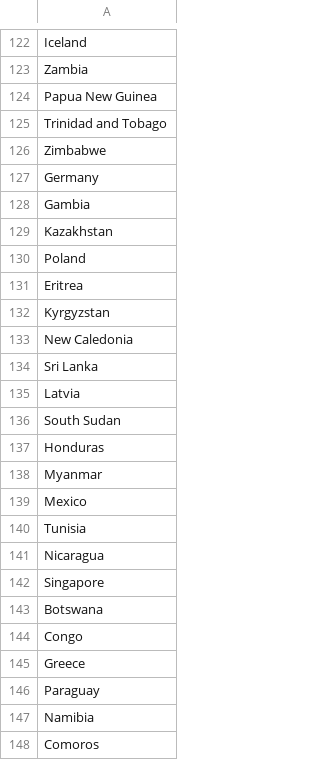
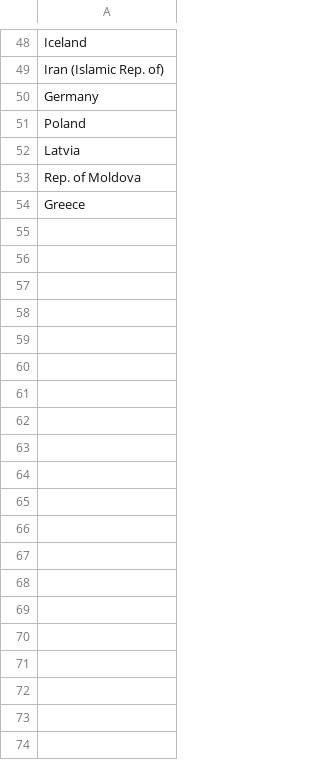
Before and after one commit to agnieszkajaniak/inz, a CSV file: countries_i_want.csv, drawn as a sheet; only a part is shown, gaps mark what is left out; removed rows and columns are numbered as before the commit, all else as after; the diff covers the shown part only; the diff names each change by its address in the sheet, - before the commit and + after, or states it on an @@ line.

```diff
--- a/countries_i_want.csv
+++ b/countries_i_want.csv
-A49: Zambia
+A49: Iran (Islamic Rep. of)
-row 124: Papua New Guinea
-row 125: Trinidad and Tobago
-row 126: Zimbabwe
-row 128: Gambia
-row 129: Kazakhstan
-row 131: Eritrea
-row 132: Kyrgyzstan
-row 133: New Caledonia
-row 134: Sri Lanka
-A53: South Sudan
+A53: Rep. of Moldova
-row 137: Honduras
-row 138: Myanmar
-row 139: Mexico
-row 140: Tunisia
-row 141: Nicaragua
-row 142: Singapore
-row 143: Botswana
-row 144: Congo
-row 146: Paraguay
-row 147: Namibia
-row 148: Comoros
```
Also changed, not shown: 3 added rows, 77 removed rows and 9 edited cells elsewhere in this file, 4 other files.
